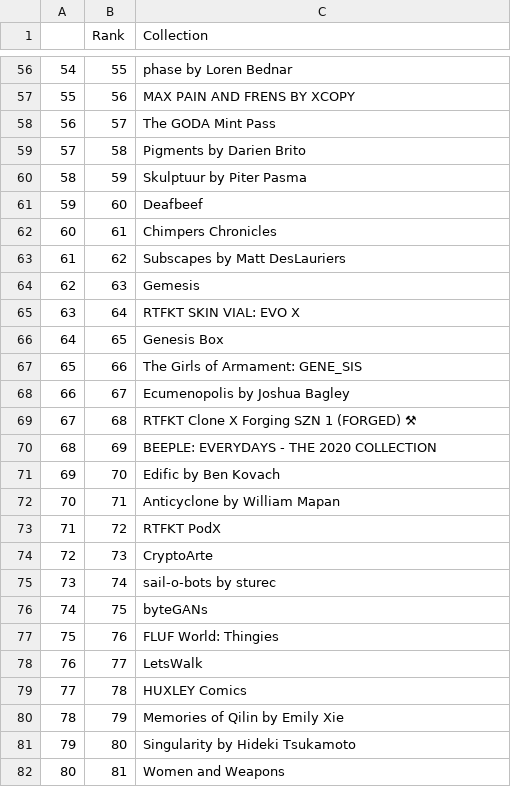
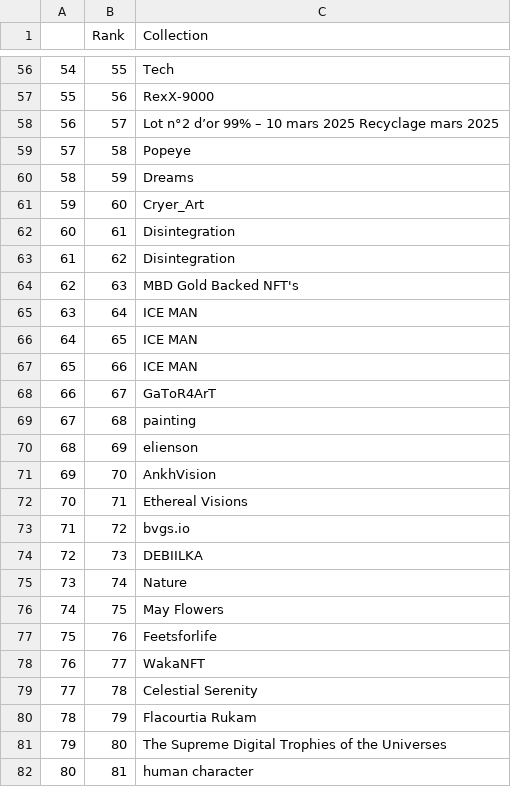
Before and after one commit to JasperChawla/nft-analyzer, a CSV file: nft_rank/art.csv, drawn as a sheet; only a part is shown, gaps mark what is left out; the diff covers the shown part only; the diff names each change by its address in the sheet, - before the commit and + after, or states it on an @@ line.

```diff
--- a/nft_rank/art.csv
+++ b/nft_rank/art.csv
-C56 (Collection): phase by Loren Bednar
+C56 (Collection): Tech
-C57 (Collection): MAX PAIN AND FRENS BY XCOPY
+C57 (Collection): RexX-9000
-C58 (Collection): The GODA Mint Pass
+C58 (Collection): Lot n°2 d’or 99% – 10 mars 2025 Recyclage mars 2025
-C59 (Collection): Pigments by Darien Brito
+C59 (Collection): Popeye
-C60 (Collection): Skulptuur by Piter Pasma
+C60 (Collection): Dreams
-C61 (Collection): Deafbeef
+C61 (Collection): Cryer_Art
-C62 (Collection): Chimpers Chronicles
+C62 (Collection): Disintegration
-C63 (Collection): Subscapes by Matt DesLauriers
+C63 (Collection): Disintegration
-C64 (Collection): Gemesis
+C64 (Collection): MBD Gold Backed NFT's
-C65 (Collection): RTFKT SKIN VIAL: EVO X
+C65 (Collection): ICE MAN
-C66 (Collection): Genesis Box
+C66 (Collection): ICE MAN
-C67 (Collection): The Girls of Armament: GENE_SIS
+C67 (Collection): ICE MAN
-C68 (Collection): Ecumenopolis by Joshua Bagley
+C68 (Collection): GaToR4ArT
-C69 (Collection): RTFKT Clone X Forging SZN 1 (FORGED) ⚒
+C69 (Collection): painting
-C70 (Collection): BEEPLE: EVERYDAYS - THE 2020 COLLECTION
+C70 (Collection): elienson
-C71 (Collection): Edific by Ben Kovach
+C71 (Collection): AnkhVision
-C72 (Collection): Anticyclone by William Mapan
+C72 (Collection): Ethereal Visions
-C73 (Collection): RTFKT PodX
+C73 (Collection): bvgs.io
-C74 (Collection): CryptoArte
+C74 (Collection): DEBIILKA
-C75 (Collection): sail-o-bots by sturec
+C75 (Collection): Nature
-C76 (Collection): byteGANs
+C76 (Collection): May Flowers
-C77 (Collection): FLUF World: Thingies
+C77 (Collection): Feetsforlife
-C78 (Collection): LetsWalk
+C78 (Collection): WakaNFT
-C79 (Collection): HUXLEY Comics
+C79 (Collection): Celestial Serenity
-C80 (Collection): Memories of Qilin by Emily Xie
+C80 (Collection): Flacourtia Rukam
-C81 (Collection): Singularity by Hideki Tsukamoto
+C81 (Collection): The Supreme Digital Trophies of the Universes
-C82 (Collection): Women and Weapons
+C82 (Collection): human character
```
Also changed, not shown: 1 added row and 72 edited cells elsewhere in this file, nft_rank/pfp.csv, pfp_processed.csv, 8 other files.
